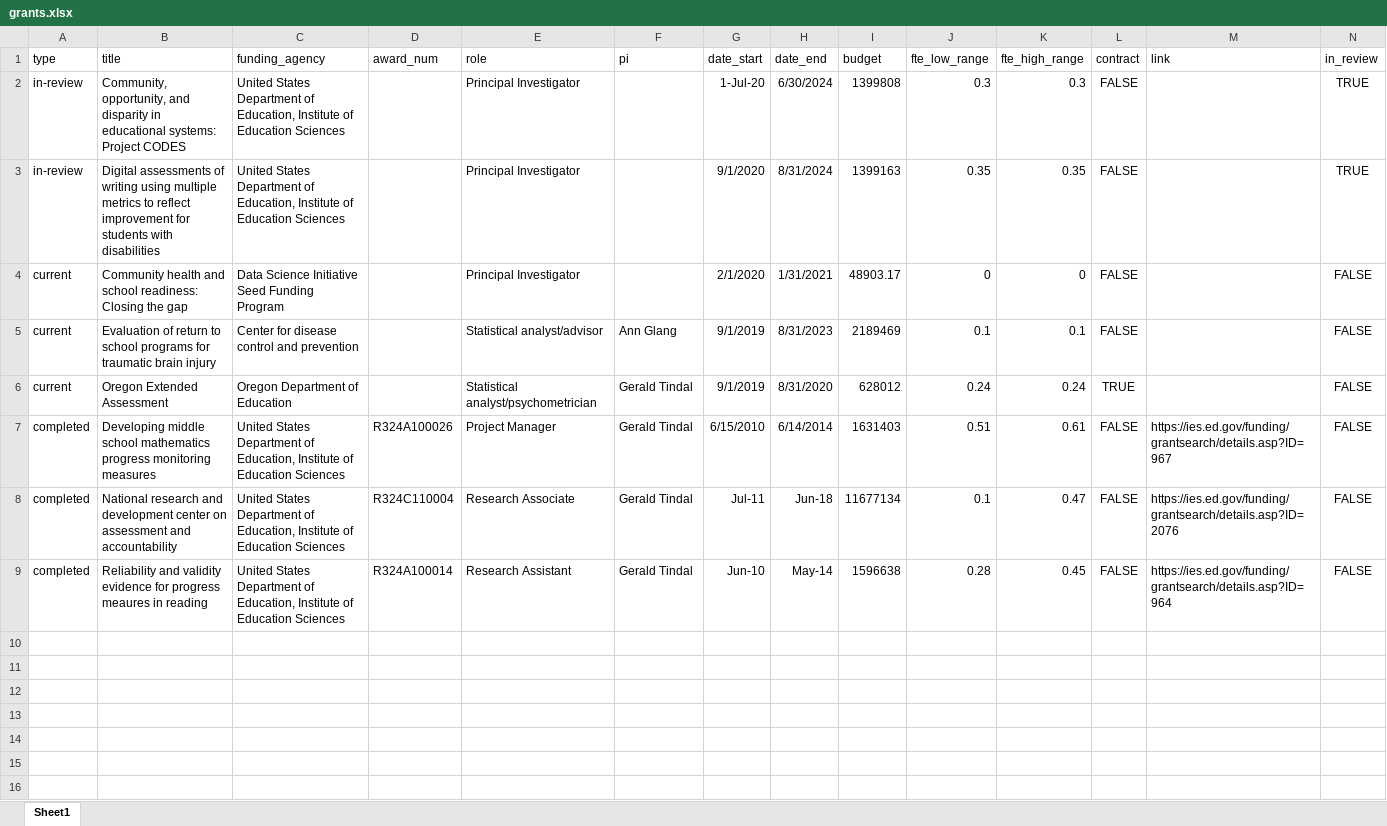
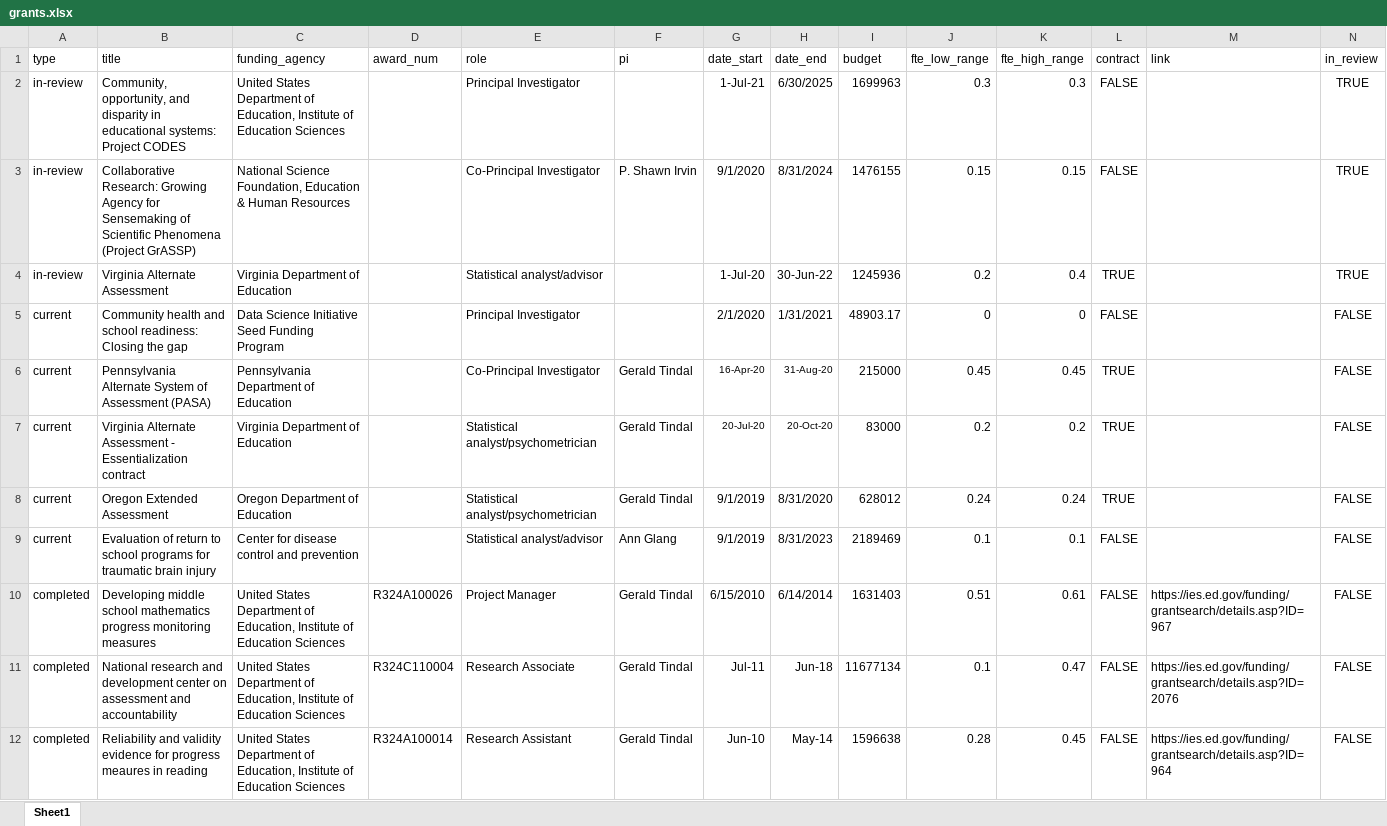
Before and after one commit to datalorax/anderson-cv, an Excel workbook: data/grants.xlsx, sheet Sheet1, drawn as a sheet; only a part is shown; values as stored, in another font and other column widths than the file's, no borders; the diff covers the shown part only; the diff names each change by its address in the sheet, - before the commit and + after, or states it on an @@ line.

```diff
--- a/data/grants.xlsx (sheet Sheet1)
+++ b/data/grants.xlsx (sheet Sheet1)
-G2 (date_start): 1-Jul-20
+G2 (date_start): 1-Jul-21
-H2 (date_end): 6/30/2024
+H2 (date_end): 6/30/2025
-I2 (budget): 1399808
+I2 (budget): 1699963
-B3 (title): Digital assessments of writing using multiple metrics to reflect improvement for students with disabilities
+B3 (title): Collaborative Research: Growing Agency for Sensemaking of Scientific Phenomena (Project GrASSP)
-C3 (funding_agency): United States Department of Education, Institute of Education Sciences
+C3 (funding_agency): National Science Foundation, Education & Human Resources
-E3 (role): Principal Investigator
+E3 (role): Co-Principal Investigator
-F3 (pi): (empty)
+F3 (pi): P. Shawn Irvin
-I3 (budget): 1399163
+I3 (budget): 1476155
-J3 (fte_low_range): 0.35
+J3 (fte_low_range): 0.15
-K3 (fte_high_range): 0.35
+K3 (fte_high_range): 0.15
+row 4: in-review | Virginia Alternate Assessment | Virginia Department of Education |  | Statistical analyst/advisor |  | 1-Jul-20 | 30-Jun-22 | 1245936 | 0.2 | 0.4 | TRUE |  | TRUE
+row 6: current | Pennsylvania Alternate System of Assessment (PASA) | Pennsylvania Department of Education |  | Co-Principal Investigator | Gerald Tindal | 16-Apr-20 | 31-Aug-20 | 215000 | 0.45 | 0.45 | TRUE |  | FALSE
+row 7: current | Virginia Alternate Assessment - Essentialization contract | Virginia Department of Education |  | Statistical analyst/psychometrician | Gerald Tindal | 20-Jul-20 | 20-Oct-20 | 83000 | 0.2 | 0.2 | TRUE |  | FALSE
@@ row 6 moved to row 8: current @@
```
Also changed, not shown: 7 added rows elsewhere in this sheet, data/courses.xlsx, data/cv_entries.xlsx, 11 other files.
